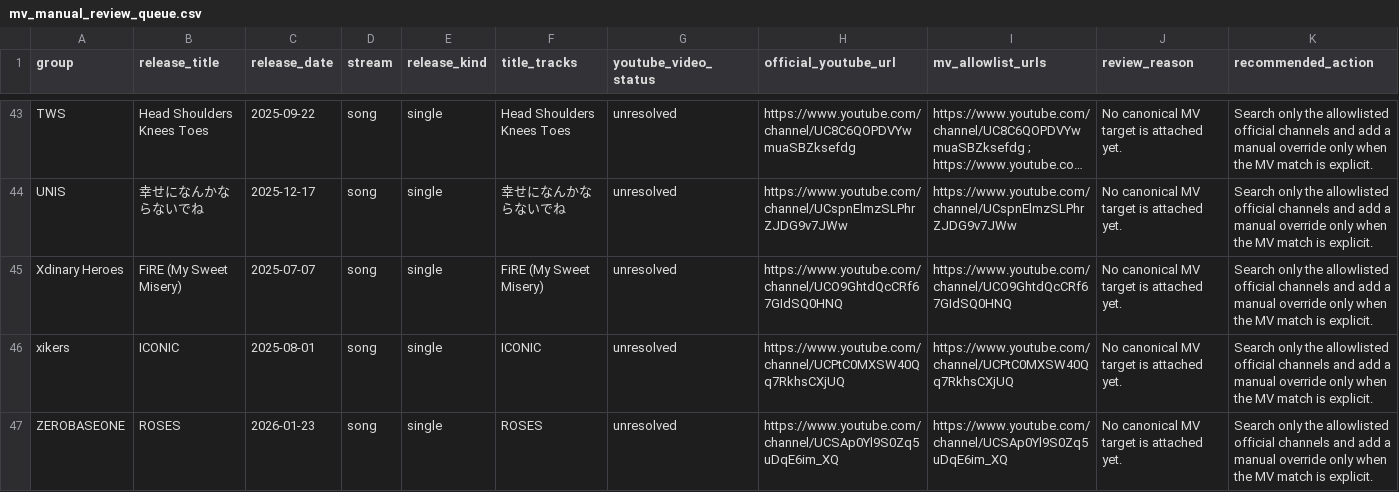
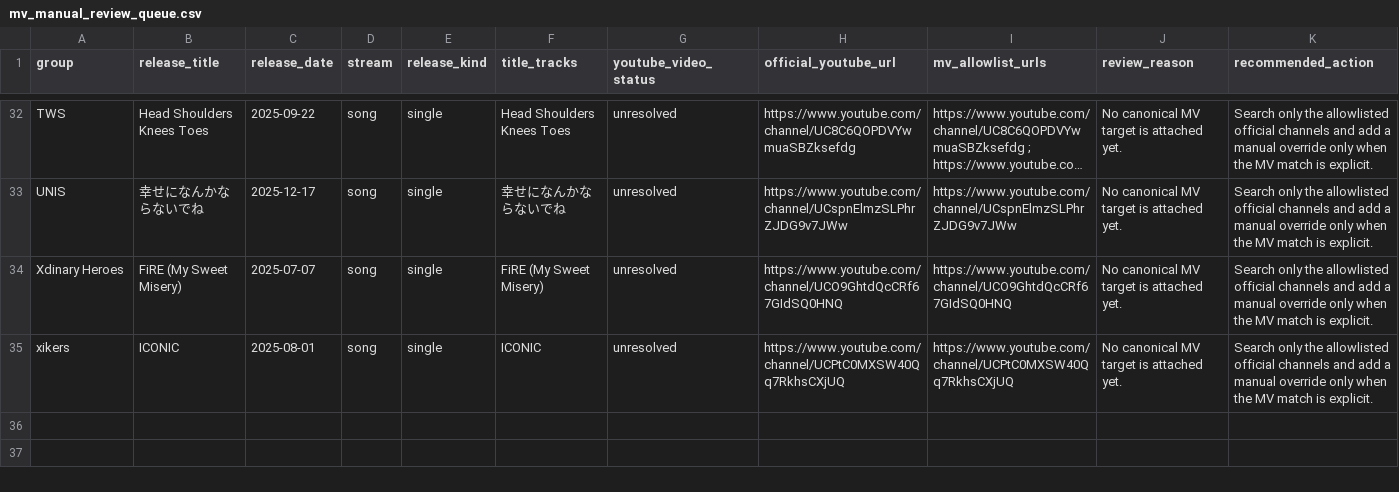
Before and after one commit to iAmSomething/idol-song-app, a CSV file: mv_manual_review_queue.csv, drawn as a sheet; only a part is shown, gaps mark what is left out; long unchanged cells end in …; rows hold the shown columns only; the diff covers the shown part only; the diff names each change by its address in the sheet, - before the commit and + after, or states it on an @@ line.

Commit message:
Backfill canonical MV targets (#139)

```diff
--- a/mv_manual_review_queue.csv
+++ b/mv_manual_review_queue.csv
-row 47: ZEROBASEONE | ROSES | 2026-01-23 | song | single | ROSES | unresolved | https://www.youtube.com/channel/UCSAp0Yl9S0Zq5uDqE6im_XQ | https://www.youtube.com/channel/UCSAp0Yl9S0Zq5uDqE6im_XQ | No canonical MV target is attached yet. | Search only the allowlisted official channels and add a manual override only when the MV match is explicit.
```
Also changed, not shown: 11 removed rows elsewhere in this file, 9 other files.
